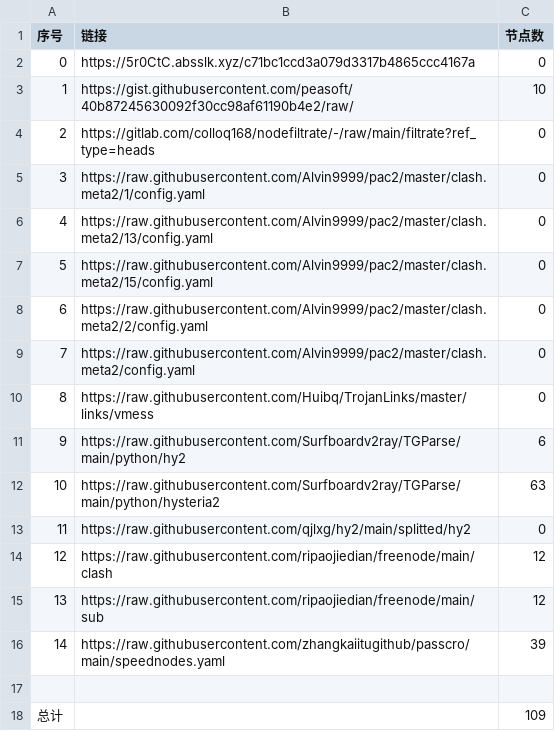
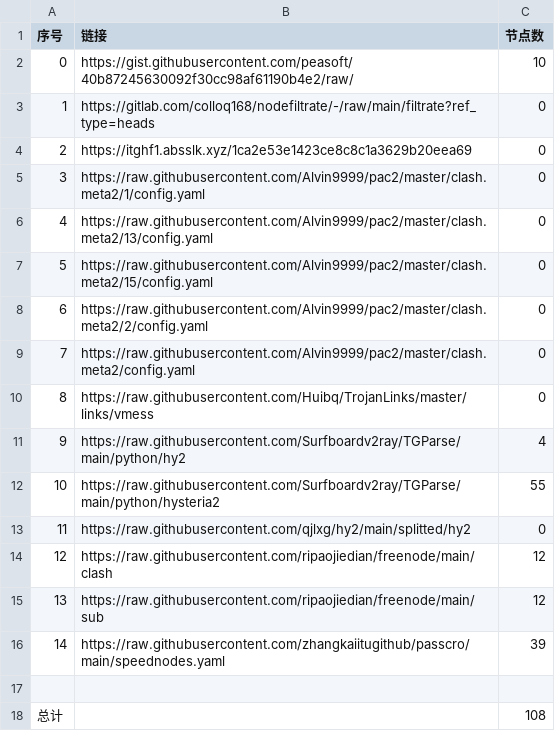
Before and after one commit to wangyu1997/NoMoreWalls, a CSV file: list_result.csv, drawn as a sheet.

```diff
--- a/list_result.csv
+++ b/list_result.csv
@@ -1,5 +1,5 @@
 序号,链接,节点数
-0,https://5r0CtC.absslk.xyz/c71bc1ccd3a079d3317b4865ccc4167a,0
-1,https://gist.githubusercontent.com/peasoft/40b87245630092f30cc98af61190b4e2/raw/,10
-2,https://gitlab.com/colloq168/nodefiltrate/-/raw/main/filtrate?ref_type=heads,0
+0,https://gist.githubusercontent.com/peasoft/40b87245630092f30cc98af61190b4e2/raw/,10
+1,https://gitlab.com/colloq168/nodefiltrate/-/raw/main/filtrate?ref_type=heads,0
+2,https://itghf1.absslk.xyz/1ca2e53e1423ce8c8c1a3629b20eea69,0
 3,https://raw.githubusercontent.com/Alvin9999/pac2/master/clash.meta2/1/config.yaml,0
@@ -10,4 +10,4 @@
 8,https://raw.githubusercontent.com/Huibq/TrojanLinks/master/links/vmess,0
-9,https://raw.githubusercontent.com/Surfboardv2ray/TGParse/main/python/hy2,6
-10,https://raw.githubusercontent.com/Surfboardv2ray/TGParse/main/python/hysteria2,63
+9,https://raw.githubusercontent.com/Surfboardv2ray/TGParse/main/python/hy2,4
+10,https://raw.githubusercontent.com/Surfboardv2ray/TGParse/main/python/hysteria2,55
 11,https://raw.githubusercontent.com/qjlxg/hy2/main/splitted/hy2,0
@@ -17,2 +17,2 @@
 
-总计,,109
+总计,,108
```
Also changed, not shown: 10 other files.
